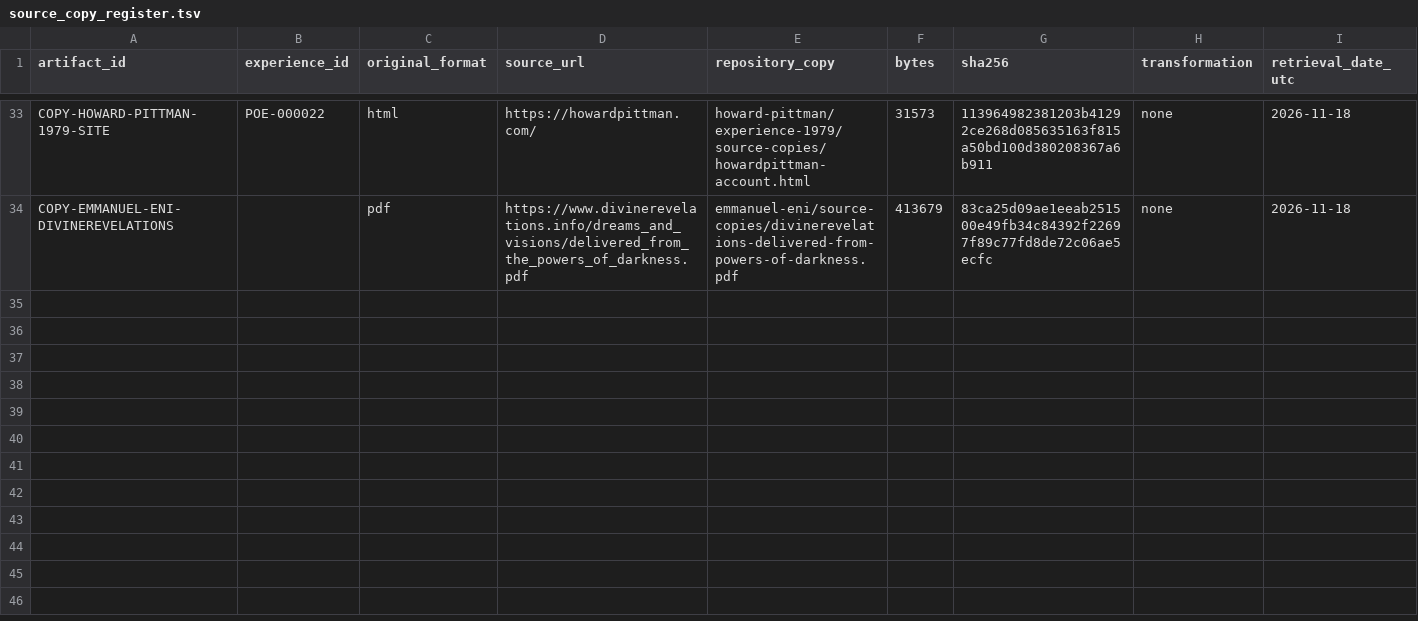
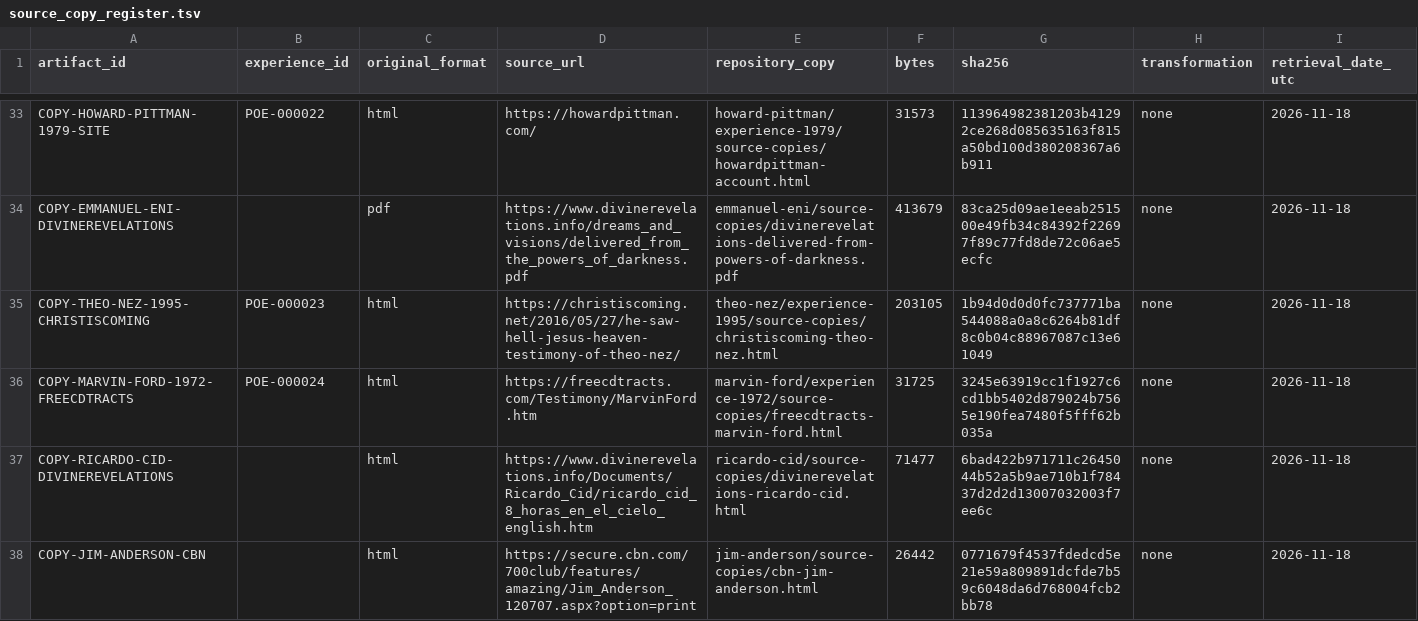
Before and after one commit to mmister411/heplacedeternity, a TSV file: atlasofperdition/testimonies/source_copy_register.tsv, drawn as a sheet; only a part is shown, gaps mark what is left out; the diff names each change by its address in the sheet, - before the commit and + after, or states it on an @@ line.

```diff
--- a/atlasofperdition/testimonies/source_copy_register.tsv
+++ b/atlasofperdition/testimonies/source_copy_register.tsv
+row 35: COPY-THEO-NEZ-1995-CHRISTISCOMING | POE-000023 | html | https://christiscoming.net/2016/05/27/he-saw-hell-jesus-heaven-testimony-of-theo-nez/ | theo-nez/experience-1995/source-copies/christiscoming-theo-nez.html | 203105 | 1b94d0d0d0fc737771ba544088a0a8c6264b81df8c0b04c88967087c13e61049 | none | 2026-11-18
+row 36: COPY-MARVIN-FORD-1972-FREECDTRACTS | POE-000024 | html | https://freecdtracts.com/Testimony/MarvinFord.htm | marvin-ford/experience-1972/source-copies/freecdtracts-marvin-ford.html | 31725 | 3245e63919cc1f1927c6cd1bb5402d879024b7565e190fea7480f5fff62b035a | none | 2026-11-18
+row 37: COPY-RICARDO-CID-DIVINEREVELATIONS |  | html | https://www.divinerevelations.info/Documents/Ricardo_Cid/ricardo_cid_8_horas_en_el_cielo_english.htm | ricardo-cid/source-copies/divinerevelations-ricardo-cid.html | 71477 | 6bad422b971711c2645044b52a5b9ae710b1f78437d2d2d13007032003f7ee6c | none | 2026-11-18
+row 38: COPY-JIM-ANDERSON-CBN |  | html | https://secure.cbn.com/700club/features/amazing/Jim_Anderson_120707.aspx?option=print | jim-anderson/source-copies/cbn-jim-anderson.html | 26442 | 0771679f4537fdedcd5e21e59a809891dcfde7b59c6048da6d768004fcb2bb78 | none | 2026-11-18
```
Also changed, not shown: atlasofperdition/testimonies/source_manifest.tsv, poe_register.tsv, 4 other files.
